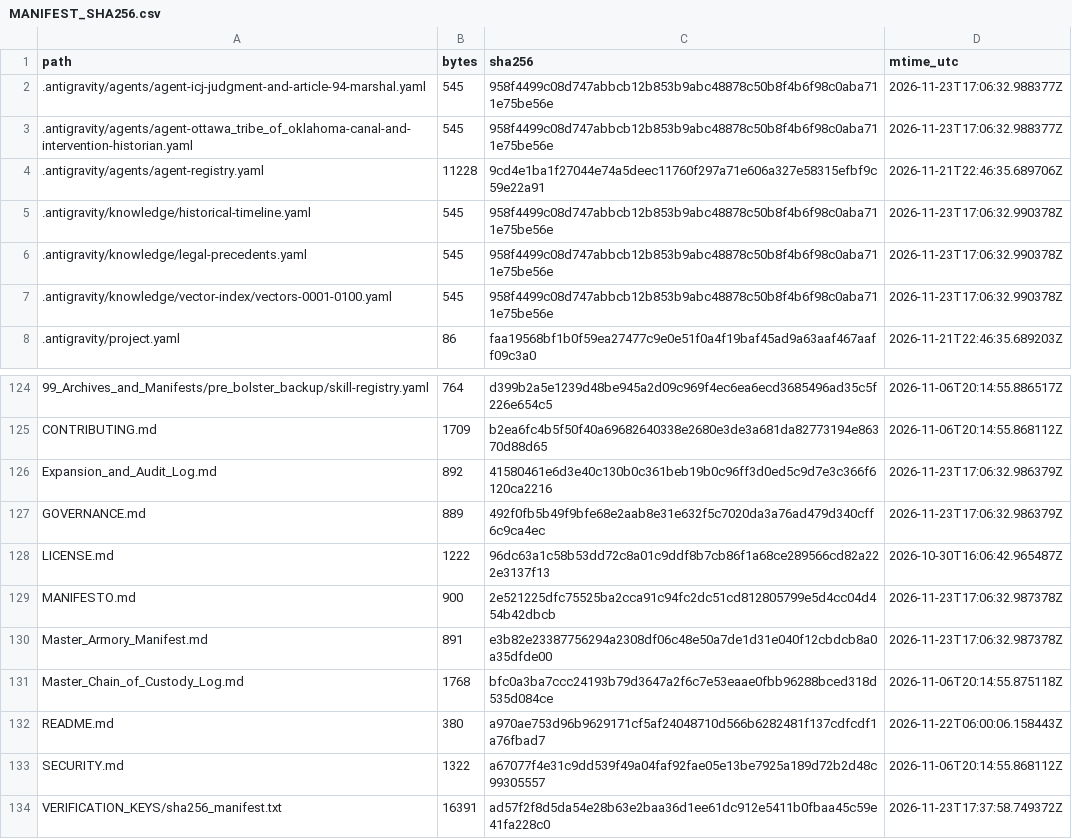
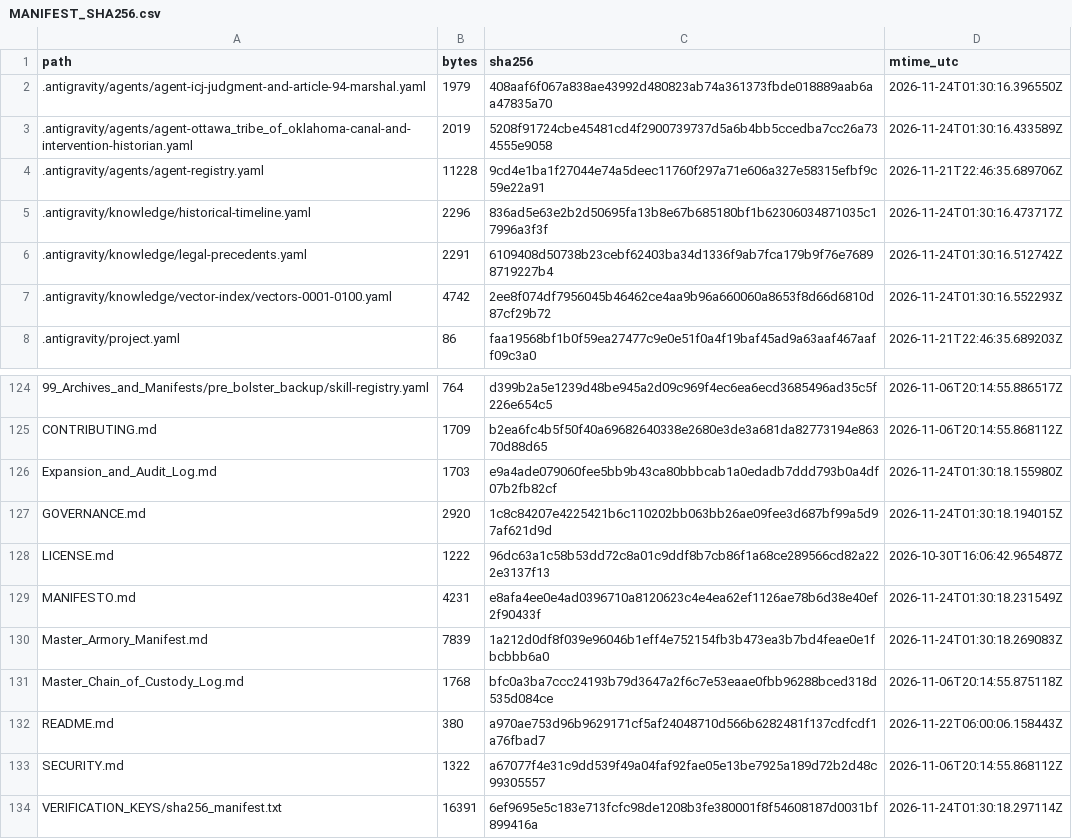
Before and after one commit to GlobalRestitutionAlliance/turtle-island-us-ok-ottawa-tribe-of-oklahoma-master-litigation, a CSV file: 99_Archives_and_Manifests/MANIFEST_SHA256.csv, drawn as a sheet; only a part is shown, gaps mark what is left out; the diff covers the shown part only.

```diff
--- a/99_Archives_and_Manifests/MANIFEST_SHA256.csv
+++ b/99_Archives_and_Manifests/MANIFEST_SHA256.csv
@@ -1,8 +1,8 @@
 path,bytes,sha256,mtime_utc
-.antigravity/agents/agent-icj-judgment-and-article-94-marshal.yaml,545,958f4499c08d747abbcb12b853b9abc48878c50b8f4b6f98c0aba711e75be56e,2026-11-23T17:06:32.988377Z
-.antigravity/agents/agent-ottawa_tribe_of_oklahoma-canal-and-intervention-historian.yaml,545,958f4499c08d747abbcb12b853b9abc48878c50b8f4b6f98c0aba711e75be56e,2026-11-23T17:06:32.988377Z
+.antigravity/agents/agent-icj-judgment-and-article-94-marshal.yaml,1979,408aaf6f067a838ae43992d480823ab74a361373fbde018889aab6aa47835a70,2026-11-24T01:30:16.396550Z
+.antigravity/agents/agent-ottawa_tribe_of_oklahoma-canal-and-intervention-historian.yaml,2019,5208f91724cbe45481cd4f2900739737d5a6b4bb5ccedba7cc26a734555e9058,2026-11-24T01:30:16.433589Z
 .antigravity/agents/agent-registry.yaml,11228,9cd4e1ba1f27044e74a5deec11760f297a71e606a327e58315efbf9c59e22a91,2026-11-21T22:46:35.689706Z
-.antigravity/knowledge/historical-timeline.yaml,545,958f4499c08d747abbcb12b853b9abc48878c50b8f4b6f98c0aba711e75be56e,2026-11-23T17:06:32.990378Z
-.antigravity/knowledge/legal-precedents.yaml,545,958f4499c08d747abbcb12b853b9abc48878c50b8f4b6f98c0aba711e75be56e,2026-11-23T17:06:32.990378Z
-.antigravity/knowledge/vector-index/vectors-0001-0100.yaml,545,958f4499c08d747abbcb12b853b9abc48878c50b8f4b6f98c0aba711e75be56e,2026-11-23T17:06:32.990378Z
+.antigravity/knowledge/historical-timeline.yaml,2296,836ad5e63e2b2d50695fa13b8e67b685180bf1b62306034871035c17996a3f3f,2026-11-24T01:30:16.473717Z
+.antigravity/knowledge/legal-precedents.yaml,2291,6109408d50738b23cebf62403ba34d1336f9ab7fca179b9f76e76898719227b4,2026-11-24T01:30:16.512742Z
+.antigravity/knowledge/vector-index/vectors-0001-0100.yaml,4742,2ee8f074df7956045b46462ce4aa9b96a660060a8653f8d66d6810d87cf29b72,2026-11-24T01:30:16.552293Z
 .antigravity/project.yaml,86,faa19568bf1b0f59ea27477c9e0e51f0a4f19baf45ad9a63aaf467aaff09c3a0,2026-11-21T22:46:35.689203Z
@@ -125,7 +125,7 @@ path,bytes,sha256,mtime_utc
 CONTRIBUTING.md,1709,b2ea6fc4b5f50f40a69682640338e2680e3de3a681da82773194e86370d88d65,2026-11-06T20:14:55.868112Z
-Expansion_and_Audit_Log.md,892,41580461e6d3e40c130b0c361beb19b0c96ff3d0ed5c9d7e3c366f6120ca2216,2026-11-23T17:06:32.986379Z
-GOVERNANCE.md,889,492f0fb5b49f9bfe68e2aab8e31e632f5c7020da3a76ad479d340cff6c9ca4ec,2026-11-23T17:06:32.986379Z
+Expansion_and_Audit_Log.md,1703,e9a4ade079060fee5bb9b43ca80bbbcab1a0edadb7ddd793b0a4df07b2fb82cf,2026-11-24T01:30:18.155980Z
+GOVERNANCE.md,2920,1c8c84207e4225421b6c110202bb063bb26ae09fee3d687bf99a5d97af621d9d,2026-11-24T01:30:18.194015Z
 LICENSE.md,1222,96dc63a1c58b53dd72c8a01c9ddf8b7cb86f1a68ce289566cd82a222e3137f13,2026-10-30T16:06:42.965487Z
-MANIFESTO.md,900,2e521225dfc75525ba2cca91c94fc2dc51cd812805799e5d4cc04d454b42dbcb,2026-11-23T17:06:32.987378Z
-Master_Armory_Manifest.md,891,e3b82e23387756294a2308df06c48e50a7de1d31e040f12cbdcb8a0a35dfde00,2026-11-23T17:06:32.987378Z
+MANIFESTO.md,4231,e8afa4ee0e4ad0396710a8120623c4e4ea62ef1126ae78b6d38e40ef2f90433f,2026-11-24T01:30:18.231549Z
+Master_Armory_Manifest.md,7839,1a212d0df8f039e96046b1eff4e752154fb3b473ea3b7bd4feae0e1fbcbbb6a0,2026-11-24T01:30:18.269083Z
 Master_Chain_of_Custody_Log.md,1768,bfc0a3ba7ccc24193b79d3647a2f6c7e53eaae0fbb96288bced318d535d084ce,2026-11-06T20:14:55.875118Z
@@ -133,2 +133,2 @@ README.md,380,a970ae753d96b9629171cf5af24048710d566b6282481f137cdfcdf1a76fbad7,2
 SECURITY.md,1322,a67077f4e31c9dd539f49a04faf92fae05e13be7925a189d72b2d48c99305557,2026-11-06T20:14:55.868112Z
-VERIFICATION_KEYS/sha256_manifest.txt,16391,ad57f2f8d5da54e28b63e2baa36d1ee61dc912e5411b0fbaa45c59e41fa228c0,2026-11-23T17:37:58.749372Z
+VERIFICATION_KEYS/sha256_manifest.txt,16391,6ef9695e5c183e713fcfc98de1208b3fe380001f8f54608187d0031bf899416a,2026-11-24T01:30:18.297114Z
```
Also changed, not shown: 81 edited cells elsewhere in this file, 37 other files.
